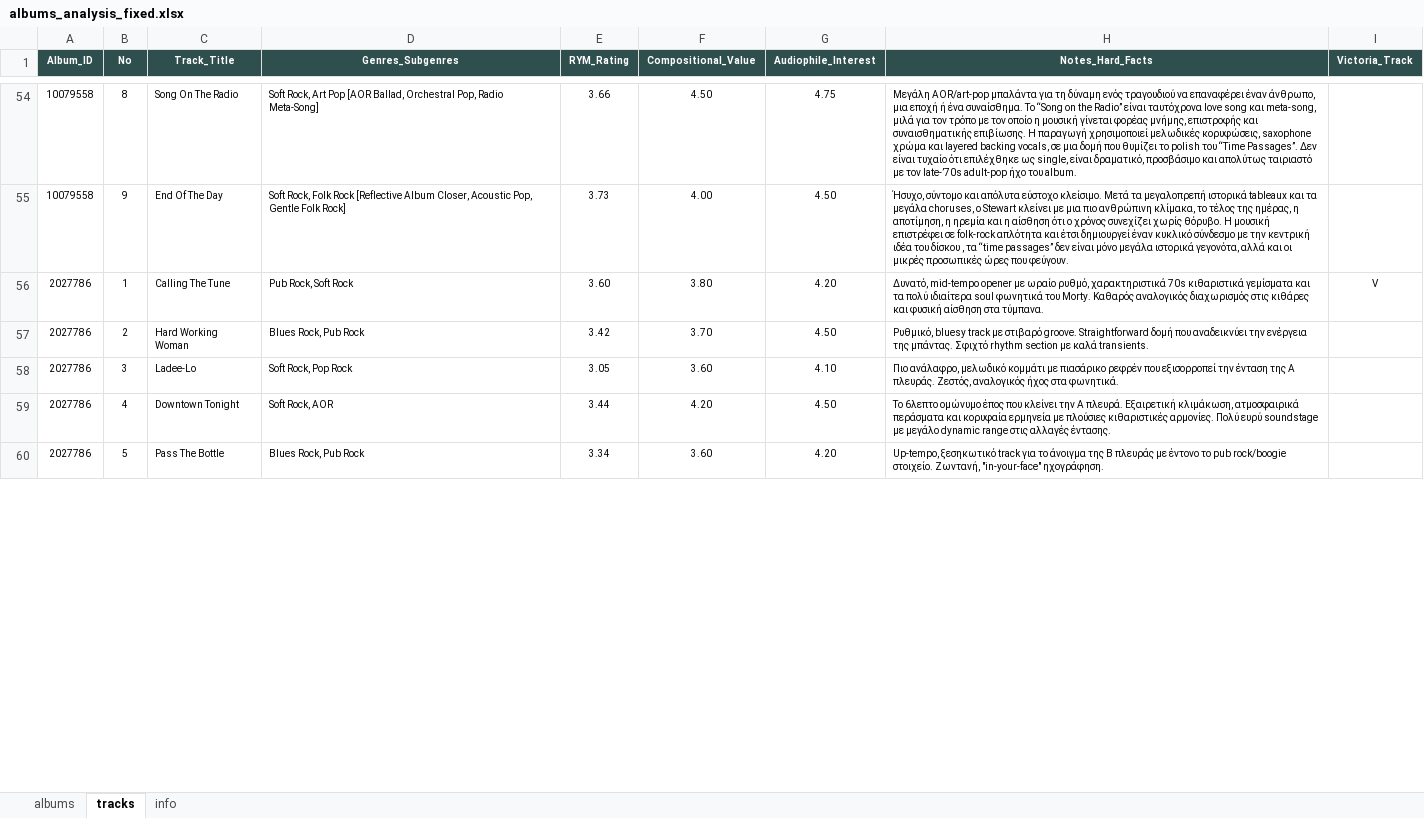
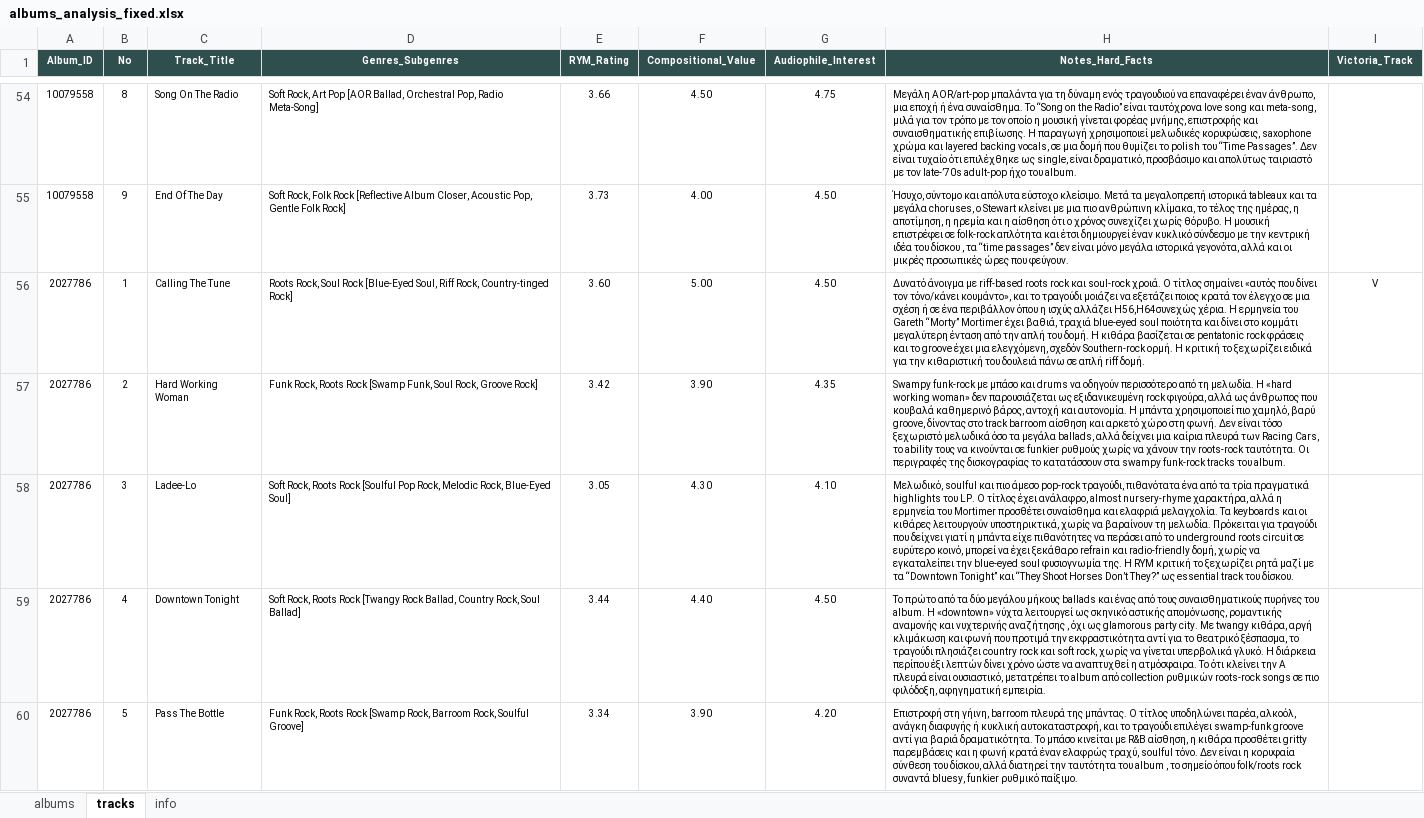
Before and after one commit to blueaegean/music-archive, an Excel workbook: albums_analysis_fixed.xlsx, sheet tracks, drawn as a sheet; only a part is shown, gaps mark what is left out; values as stored, in another font and other column widths than the file's, no borders; the diff covers the shown part only; the diff names each change by its address in the sheet, - before the commit and + after, or states it on an @@ line.

Commit message:
Add files via upload

```diff
--- a/albums_analysis_fixed.xlsx (sheet tracks)
+++ b/albums_analysis_fixed.xlsx (sheet tracks)
-D56 (Genres_Subgenres): Pub Rock, Soft Rock
+D56 (Genres_Subgenres): Roots Rock, Soul Rock [Blue-Eyed Soul, Riff Rock, Country-tinged Rock]
-F56 (Compositional_Value): 3.80
+F56 (Compositional_Value): 5.00
-G56 (Audiophile_Interest): 4.20
+G56 (Audiophile_Interest): 4.50
-H56 (Notes_Hard_Facts): Δυνατό, mid-tempo opener με ωραίο ρυθμό, χαρακτηριστικά 70s κιθαριστικά γεμίσματα και τα πολύ ιδιαίτερα soul φωνητικά του Morty. Καθαρός αναλογικός διαχωρισμός στις κιθάρες και φυσική αίσθηση στα τύμπανα.
+H56 (Notes_Hard_Facts): Δυνατό άνοιγμα με riff-based roots rock και soul-rock χροιά. Ο τίτλος σημαίνει «αυτός που δίνει τον τόνο/κάνει κουμάντο», και το τραγούδι μοιάζει να εξετάζει ποιος κρατά τον έλεγχο σε μια σχέση ή σε ένα περιβάλλον όπου η ισχύς αλλάζει H56,H64συνεχώς χέρια. Η ερμηνεία του Gareth “Morty” Mortimer έχει βαθιά, τραχιά blue-eyed soul ποιότητα και δίνει στο κομμάτι μεγαλύτερη ένταση από την απλή του δομή. Η κιθάρα βασίζεται σε pentatonic rock φράσεις και το groove έχει μια ελεγχόμενη, σχεδόν Southern-rock ορμή. Η κριτική το ξεχωρίζει ειδικά για την κιθαριστική του δουλειά πάνω σε απλή riff δομή.
-D57 (Genres_Subgenres): Blues Rock, Pub Rock
+D57 (Genres_Subgenres): Funk Rock, Roots Rock [Swamp Funk, Soul Rock, Groove Rock]
-F57 (Compositional_Value): 3.70
+F57 (Compositional_Value): 3.90
-G57 (Audiophile_Interest): 4.50
+G57 (Audiophile_Interest): 4.35
-H57 (Notes_Hard_Facts): Ρυθμικό, bluesy track με στιβαρό groove. Straightforward δομή που αναδεικνύει την ενέργεια της μπάντας. Σφιχτό rhythm section με καλά transients.
+H57 (Notes_Hard_Facts): Swampy funk-rock με μπάσο και drums να οδηγούν περισσότερο από τη μελωδία. Η «hard working woman» δεν παρουσιάζεται ως εξιδανικευμένη rock φιγούρα, αλλά ως άνθρωπος που κουβαλά καθημερινό βάρος, αντοχή και αυτονομία. Η μπάντα χρησιμοποιεί πιο χαμηλό, βαρύ groove, δίνοντας στο track barroom αίσθηση και αρκετό χώρο στη φωνή. Δεν είναι τόσο ξεχωριστό μελωδικά όσο τα μεγάλα ballads, αλλά δείχνει μια καίρια πλευρά των Racing Cars, το ability τους να κινούνται σε funkier ρυθμούς χωρίς να χάνουν την roots-rock ταυτότητα. Οι περιγραφές της δισκογραφίας το κατατάσσουν στα swampy funk-rock tracks του album.
-D58 (Genres_Subgenres): Soft Rock, Pop Rock
+D58 (Genres_Subgenres): Soft Rock, Roots Rock [Soulful Pop Rock, Melodic Rock, Blue-Eyed Soul]
-F58 (Compositional_Value): 3.60
+F58 (Compositional_Value): 4.30
-H58 (Notes_Hard_Facts): Πιο ανάλαφρο, μελωδικό κομμάτι με πιασάρικο ρεφρέν που εξισορροπεί την ένταση της Α πλευράς. Ζεστός, αναλογικός ήχος στα φωνητικά.
+H58 (Notes_Hard_Facts): Μελωδικό, soulful και πιο άμεσο pop-rock τραγούδι, πιθανότατα ένα από τα τρία πραγματικά highlights του LP. Ο τίτλος έχει ανάλαφρο, almost nursery-rhyme χαρακτήρα, αλλά η ερμηνεία του Mortimer προσθέτει συναίσθημα και ελαφριά μελαγχολία. Τα keyboards και οι κιθάρες λειτουργούν υποστηρικτικά, χωρίς να βαραίνουν τη μελωδία. Πρόκειται για τραγούδι που δείχνει γιατί η μπάντα είχε πιθανότητες να περάσει από το underground roots circuit σε ευρύτερο κοινό, μπορεί να έχει ξεκάθαρο refrain και radio-friendly δομή, χωρίς να εγκαταλείπει την blue-eyed soul φυσιογνωμία της. Η RYM κριτική το ξεχωρίζει ρητά μαζί με τα “Downtown Tonight” και “They Shoot Horses Don’t They?” ως essential track του δίσκου.
-D59 (Genres_Subgenres): Soft Rock, AOR
+D59 (Genres_Subgenres): Soft Rock, Roots Rock [Twangy Rock Ballad, Country Rock, Soul Ballad]
-F59 (Compositional_Value): 4.20
+F59 (Compositional_Value): 4.40
-H59 (Notes_Hard_Facts): Το 6λεπτο ομώνυμο έπος που κλείνει την Α πλευρά. Εξαιρετική κλιμάκωση, ατμοσφαιρικά περάσματα και κορυφαία ερμηνεία με πλούσιες κιθαριστικές αρμονίες. Πολύ ευρύ soundstage με μεγάλο dynamic range στις αλλαγές έντασης.
+H59 (Notes_Hard_Facts): Το πρώτο από τα δύο μεγάλου μήκους ballads και ένας από τους συναισθηματικούς πυρήνες του album. Η «downtown» νύχτα λειτουργεί ως σκηνικό αστικής απομόνωσης, ρομαντικής αναμονής και νυχτερινής αναζήτησης , όχι ως glamorous party city. Με twangy κιθάρα, αργή κλιμάκωση και φωνή που προτιμά την εκφραστικότητα αντί για το θεατρικό ξέσπασμα, το τραγούδι πλησιάζει country rock και soft rock, χωρίς να γίνεται υπερβολικά γλυκό. Η διάρκεια περίπου έξι λεπτών δίνει χρόνο ώστε να αναπτυχθεί η ατμόσφαιρα. Το ότι κλείνει την A πλευρά είναι ουσιαστικό, μετατρέπει το album από collection ρυθμικών roots-rock songs σε πιο φιλόδοξη, αφηγηματική εμπειρία.
-D60 (Genres_Subgenres): Blues Rock, Pub Rock
+D60 (Genres_Subgenres): Funk Rock, Roots Rock [Swamp Rock, Barroom Rock, Soulful Groove]
-F60 (Compositional_Value): 3.60
+F60 (Compositional_Value): 3.90
-H60 (Notes_Hard_Facts): Up-tempo, ξεσηκωτικό track για το άνοιγμα της B πλευράς με έντονο το pub rock/boogie στοιχείο. Ζωντανή, "in-your-face" ηχογράφηση.
+H60 (Notes_Hard_Facts): Επιστροφή στη γήινη, barroom πλευρά της μπάντας. Ο τίτλος υποδηλώνει παρέα, αλκοόλ, ανάγκη διαφυγής ή κυκλική αυτοκαταστροφή, και το τραγούδι επιλέγει swamp-funk groove αντί για βαριά δραματικότητα. Το μπάσο κινείται με R&B αίσθηση, η κιθάρα προσθέτει gritty παρεμβάσεις και η φωνή κρατά έναν ελαφρώς τραχύ, soulful τόνο. Δεν είναι η κορυφαία σύνθεση του δίσκου, αλλά διατηρεί την ταυτότητα του album , το σημείο όπου folk/roots rock συναντά bluesy, funkier ρυθμικό παίξιμο.
```
Also changed, not shown: 54 edited cells elsewhere in this sheet, sheet albums.
